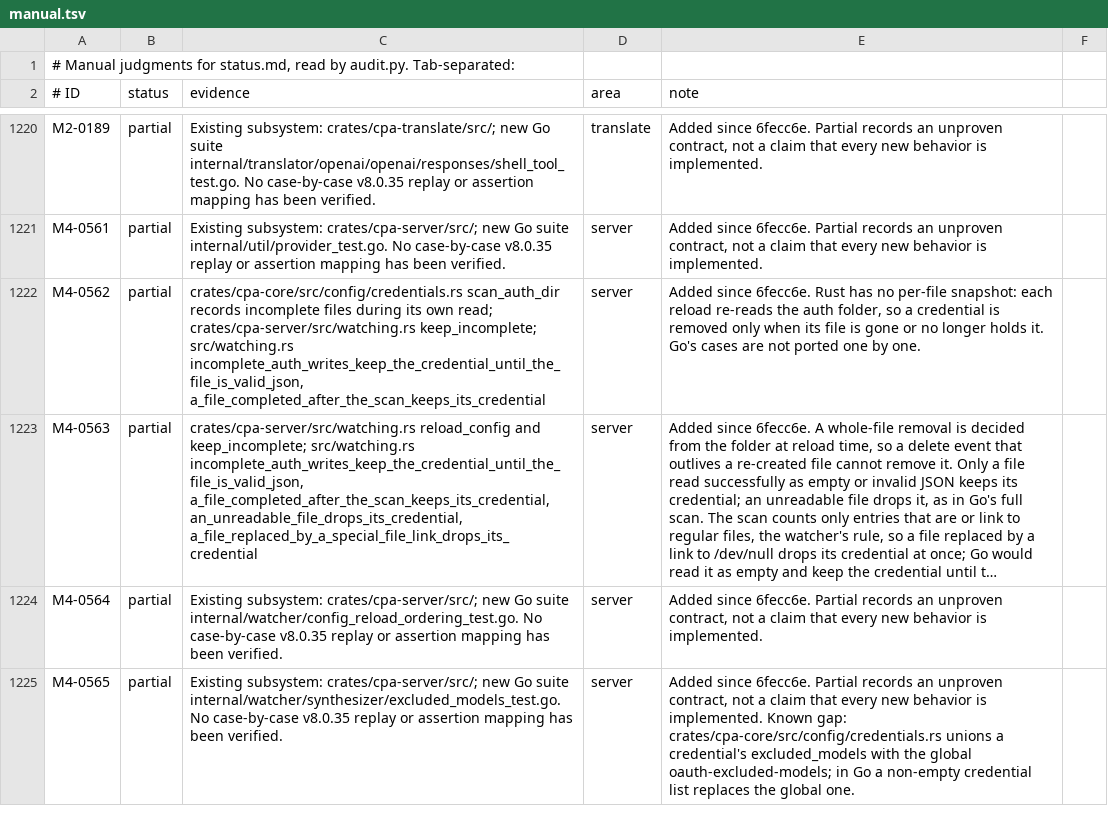
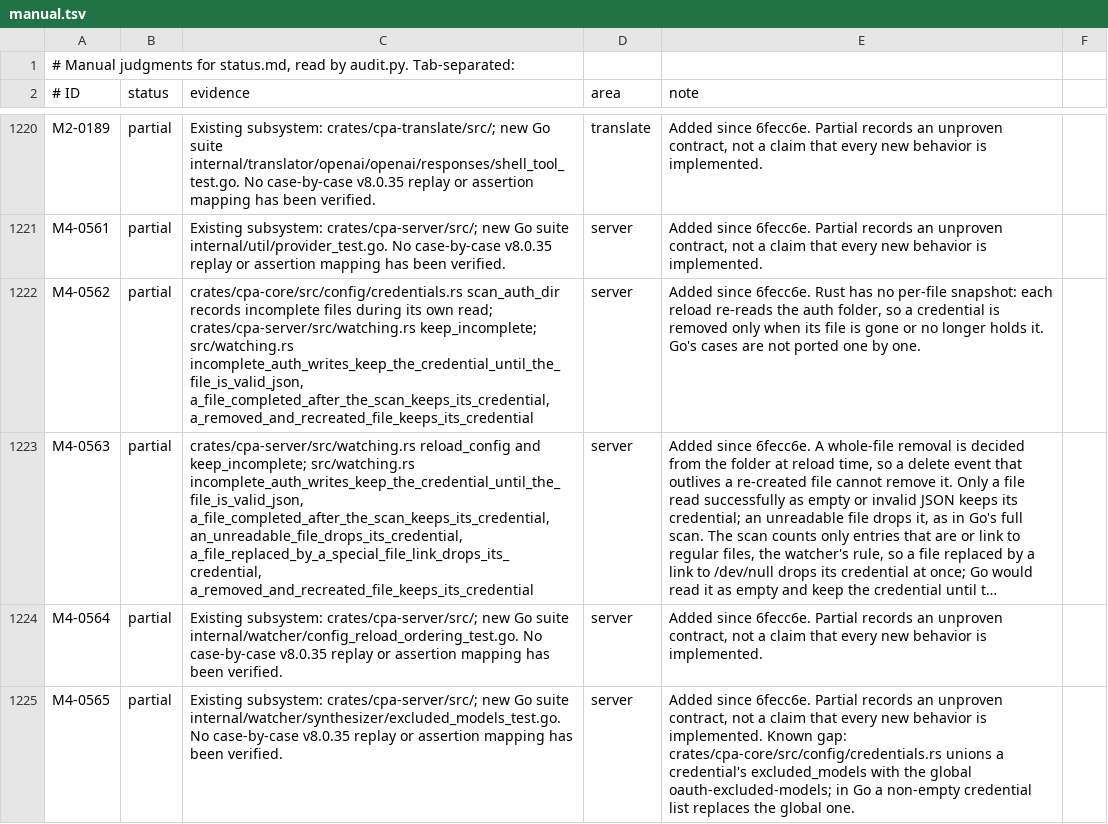
Before and after one commit to DarkEden-coding/sub-api-proxy, a TSV file: docs/parity-audit/manual.tsv, drawn as a sheet; only a part is shown, gaps mark what is left out; long unchanged cells end in …; the diff names each change by its address in the sheet, - before the commit and + after, or states it on an @@ line.

Commit message:
Watcher: record Go 5fc580b1 and 7484a521 as already covered
Each reload rebuilds the credentials from a fresh scan of the auth folder,
so a delete cannot outlive a re-created file (Go 5fc580b1's file-removal
recheck), and the scan's own read already keeps the credential of an empty
or invalid-JSON file (Go 7484a521, from #77). A test pins the removed and
re-created file.

Amp-Thread-ID: https://ampcode.com/threads/T-01a15a6b-dbe7-72db-ac65-6b896ff6e21e
Co-authored-by: Amp <amp@ampcode.com>

```diff
--- a/docs/parity-audit/manual.tsv
+++ b/docs/parity-audit/manual.tsv
-C1222 (evidence): …src/watching.rs incomplete_auth_writes_keep_the_credential_until_the_file_is_valid_json, a_file_completed_after_the_scan_keeps_its_credential
+C1222 (evidence): …src/watching.rs incomplete_auth_writes_keep_the_credential_until_the_file_is_valid_json, a_file_completed_after_the_scan_keeps_its_credential, a_removed_and_recreated_file_keeps_its_credential
-C1223 (evidence): …a_file_completed_after_the_scan_keeps_its_credential, an_unreadable_file_drops_its_credential, a_file_replaced_by_a_special_file_link_drops_its_credential
+C1223 (evidence): …a_file_completed_after_the_scan_keeps_its_credential, an_unreadable_file_drops_its_credential, a_file_replaced_by_a_special_file_link_drops_its_credential, a_removed_and_recreated_file_keeps_its_credential
```
Also changed, not shown: 2 other files.
